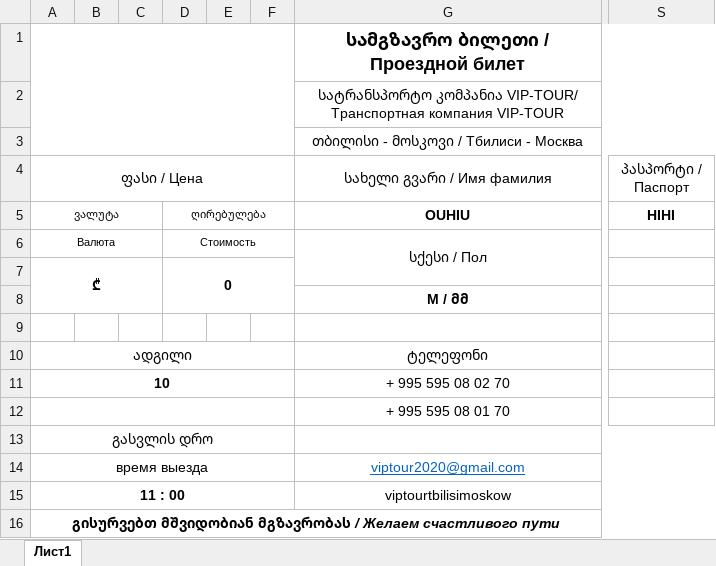
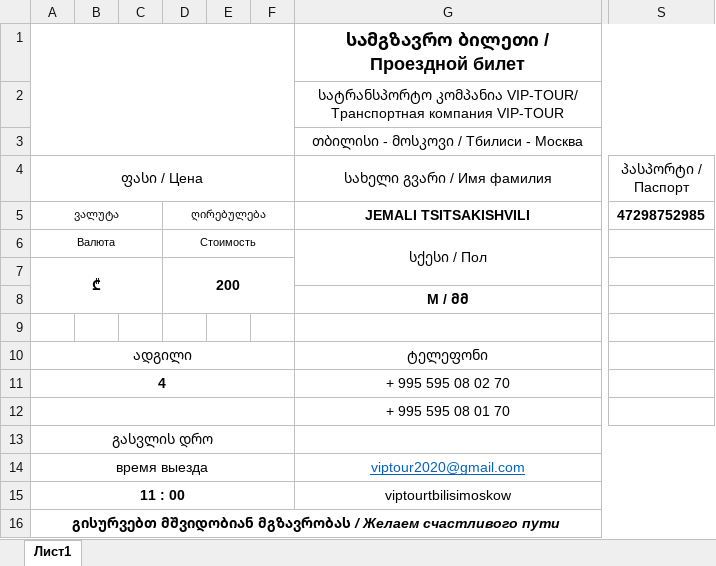
Before and after one commit to hardingeron/site, an Excel workbook: bileti.xlsx, sheet Лист1, drawn as a sheet; only a part is shown, gaps mark what is left out; values as stored, in another font and other column widths than the file's, no borders; charts and pictures not drawn; the diff names each change by its address in the sheet, - before the commit and + after, or states it on an @@ line.

```diff
--- a/bileti.xlsx (sheet Лист1)
+++ b/bileti.xlsx (sheet Лист1)
-G5 (სახელი გვარი / Имя фамилия): OUHIU
+G5 (სახელი გვარი / Имя фамилия): JEMALI TSITSAKISHVILI
-S5 (პასპორტი / Паспорт): HIHI
+S5 (პასპორტი / Паспорт): 47298752985
-D7: 0
+D7: 200
-A11 (ფასი / Цена): 10
+A11 (ფასი / Цена): 4
```
Also changed, not shown: charts or pictures, 7 other files.
